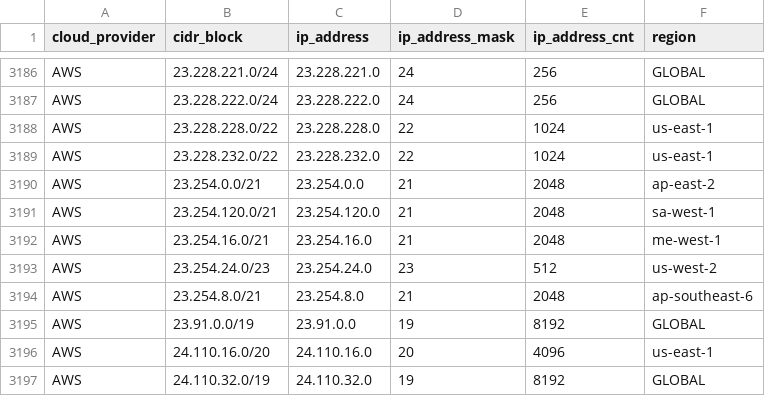
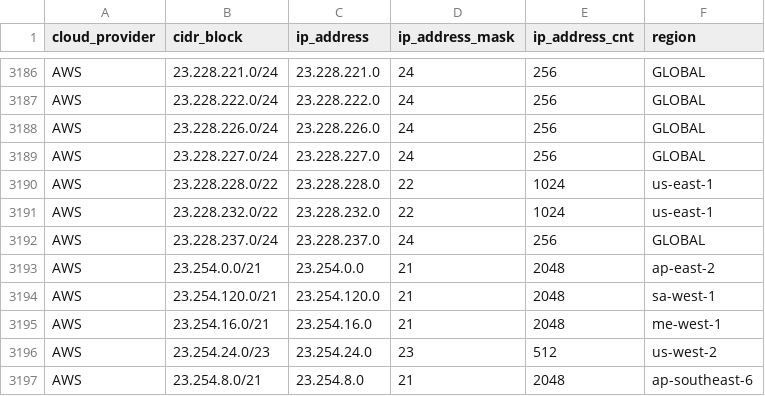
Before and after one commit to tobilg/public-cloud-provider-ip-ranges, a CSV file: data/providers/aws.csv, drawn as a sheet; only a part is shown, gaps mark what is left out; the shorter side is filled out with more unchanged rows; the diff names each change by its address in the sheet, - before the commit and + after, or states it on an @@ line.

Commit message:
[no ci] Data update on 2025-11-16T04:08:36

```diff
--- a/data/providers/aws.csv
+++ b/data/providers/aws.csv
+row 3188: AWS | 23.228.226.0/24 | 23.228.226.0 | 24 | 256 | GLOBAL
+row 3189: AWS | 23.228.227.0/24 | 23.228.227.0 | 24 | 256 | GLOBAL
+row 3192: AWS | 23.228.237.0/24 | 23.228.237.0 | 24 | 256 | GLOBAL
```
Also changed, not shown: 6 other files.
